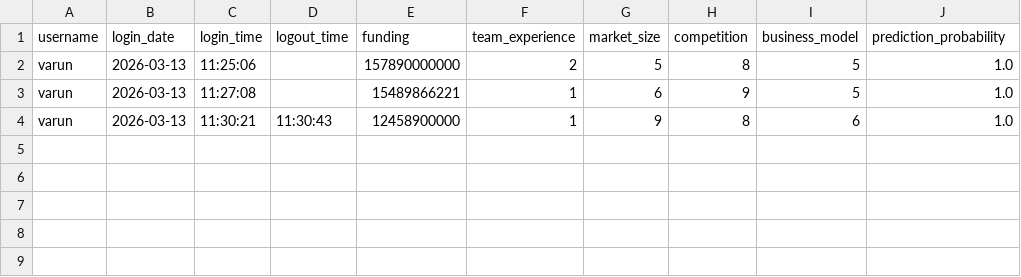
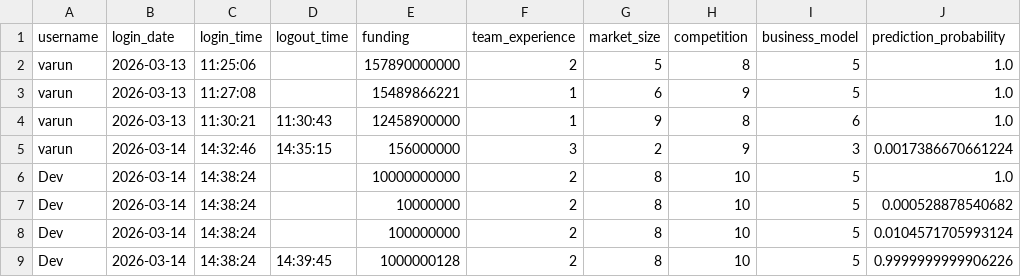
Before and after one commit to smitpatelai/collegeprectice, a CSV file: python program/Collage code/user_activity.csv, drawn as a sheet; the diff names each change by its address in the sheet, - before the commit and + after, or states it on an @@ line.

```diff
--- a/python program/Collage code/user_activity.csv
+++ b/python program/Collage code/user_activity.csv
+row 5: varun | 2026-03-14 | 14:32:46 | 14:35:15 | 156000000 | 3 | 2 | 9 | 3 | 0.0017386670661224
+row 6: Dev | 2026-03-14 | 14:38:24 |  | 10000000000 | 2 | 8 | 10 | 5 | 1.0
+row 7: Dev | 2026-03-14 | 14:38:24 |  | 10000000 | 2 | 8 | 10 | 5 | 0.000528878540682
+row 8: Dev | 2026-03-14 | 14:38:24 |  | 100000000 | 2 | 8 | 10 | 5 | 0.0104571705993124
+row 9: Dev | 2026-03-14 | 14:38:24 | 14:39:45 | 1000000128 | 2 | 8 | 10 | 5 | 0.9999999999906226
```
Also changed, not shown: 1 other file.
